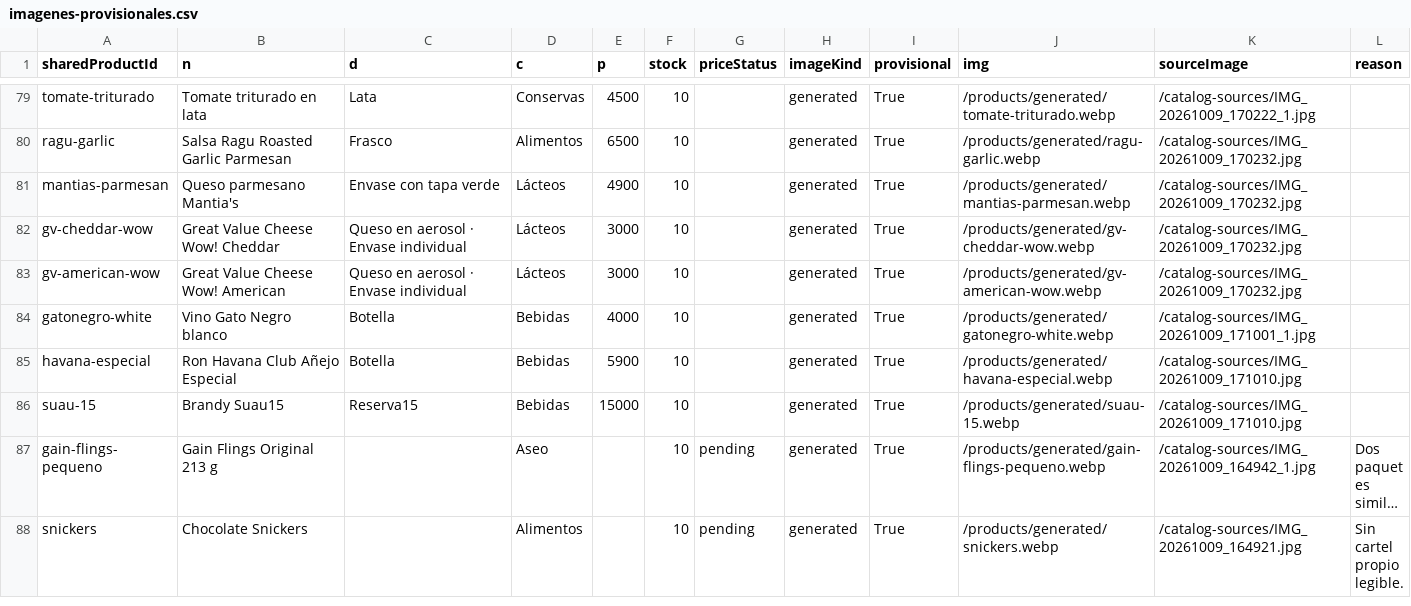
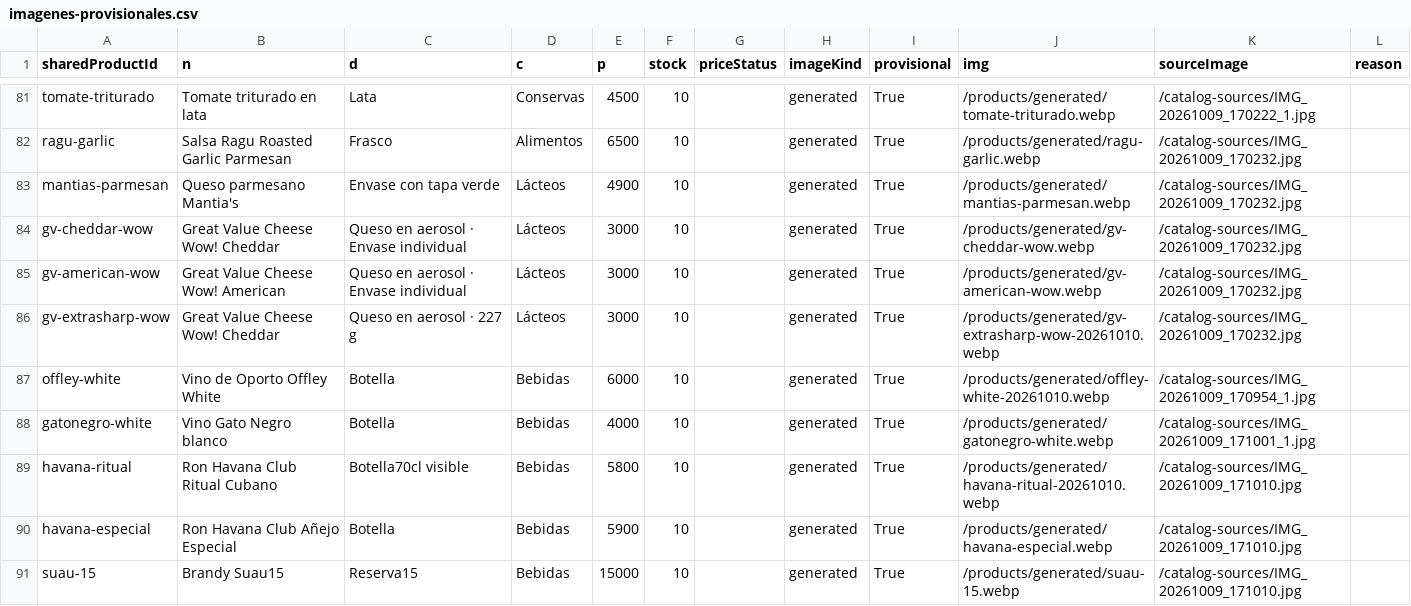
Before and after one commit to ernest196391/frutos-secos, a CSV file: docs/handoff/imagenes-provisionales.csv, drawn as a sheet; only a part is shown, gaps mark what is left out; the shorter side is filled out with more unchanged rows; long unchanged cells end in …; the diff covers the shown part only; the diff names each change by its address in the sheet, - before the commit and + after, or states it on an @@ line.

Commit message:
Replace 11 shelf photos with individual catalog images and refresh image audit

```diff
--- a/docs/handoff/imagenes-provisionales.csv
+++ b/docs/handoff/imagenes-provisionales.csv
+row 86: gv-extrasharp-wow | Great Value Cheese Wow! Cheddar | Queso en aerosol · 227 g | Lácteos | 3000 | 10 |  | generated | True | /products/generated/gv-extrasharp-wow-20261010.webp | /catalog-sources/IMG_20261009_170232.jpg
+row 87: offley-white | Vino de Oporto Offley White | Botella | Bebidas | 6000 | 10 |  | generated | True | /products/generated/offley-white-20261010.webp | /catalog-sources/IMG_20261009_170954_1.jpg
+row 89: havana-ritual | Ron Havana Club Ritual Cubano | Botella70cl visible | Bebidas | 5800 | 10 |  | generated | True | /products/generated/havana-ritual-20261010.webp | /catalog-sources/IMG_20261009_171010.jpg
```
Also changed, not shown: 8 added rows elsewhere in this file, docs/handoff/catalogo-completo.csv, docs/handoff/imagenes-pendientes.csv, 20 other files.
